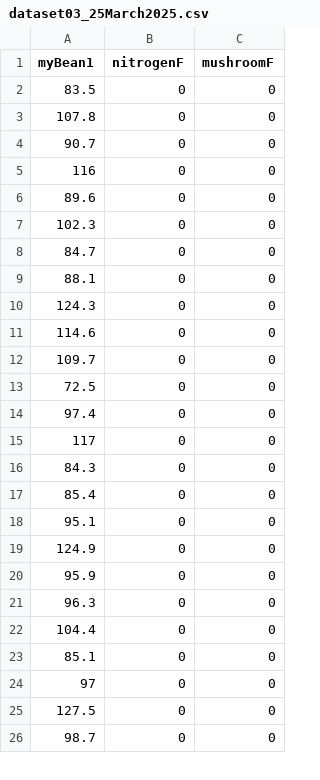
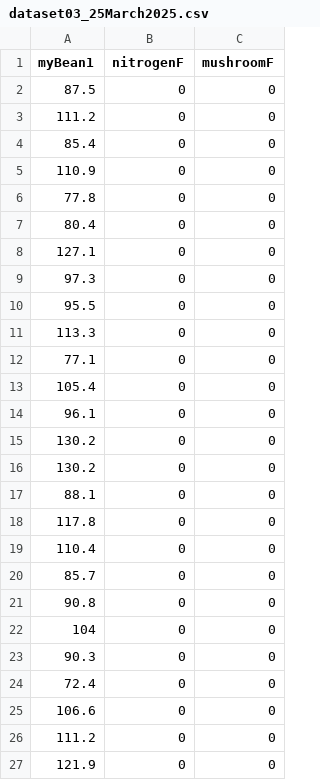
Before and after one commit to bwgrant/bio298spring2025, a CSV file: dataset03_25March2025.csv, drawn as a sheet; only a part is shown; the diff covers the shown part only.

Commit message:
Add files via upload

```diff
--- a/dataset03_25March2025.csv
+++ b/dataset03_25March2025.csv
@@ -1,26 +1,27 @@
 "myBean1","nitrogenF","mushroomF"
-83.5,"0","0"
-107.8,"0","0"
-90.7,"0","0"
-116,"0","0"
-89.6,"0","0"
-102.3,"0","0"
-84.7,"0","0"
+87.5,"0","0"
+111.2,"0","0"
+85.4,"0","0"
+110.9,"0","0"
+77.8,"0","0"
+80.4,"0","0"
+127.1,"0","0"
+97.3,"0","0"
+95.5,"0","0"
+113.3,"0","0"
+77.1,"0","0"
+105.4,"0","0"
+96.1,"0","0"
+130.2,"0","0"
+130.2,"0","0"
 88.1,"0","0"
-124.3,"0","0"
-114.6,"0","0"
-109.7,"0","0"
-72.5,"0","0"
-97.4,"0","0"
-117,"0","0"
-84.3,"0","0"
-85.4,"0","0"
-95.1,"0","0"
-124.9,"0","0"
-95.9,"0","0"
-96.3,"0","0"
-104.4,"0","0"
-85.1,"0","0"
-97,"0","0"
-127.5,"0","0"
-98.7,"0","0"
+117.8,"0","0"
+110.4,"0","0"
+85.7,"0","0"
+90.8,"0","0"
+104,"0","0"
+90.3,"0","0"
+72.4,"0","0"
+106.6,"0","0"
+111.2,"0","0"
+121.9,"0","0"
```
Also changed, not shown: 3 added rows, 4 removed rows and 67 edited cells elsewhere in this file.
